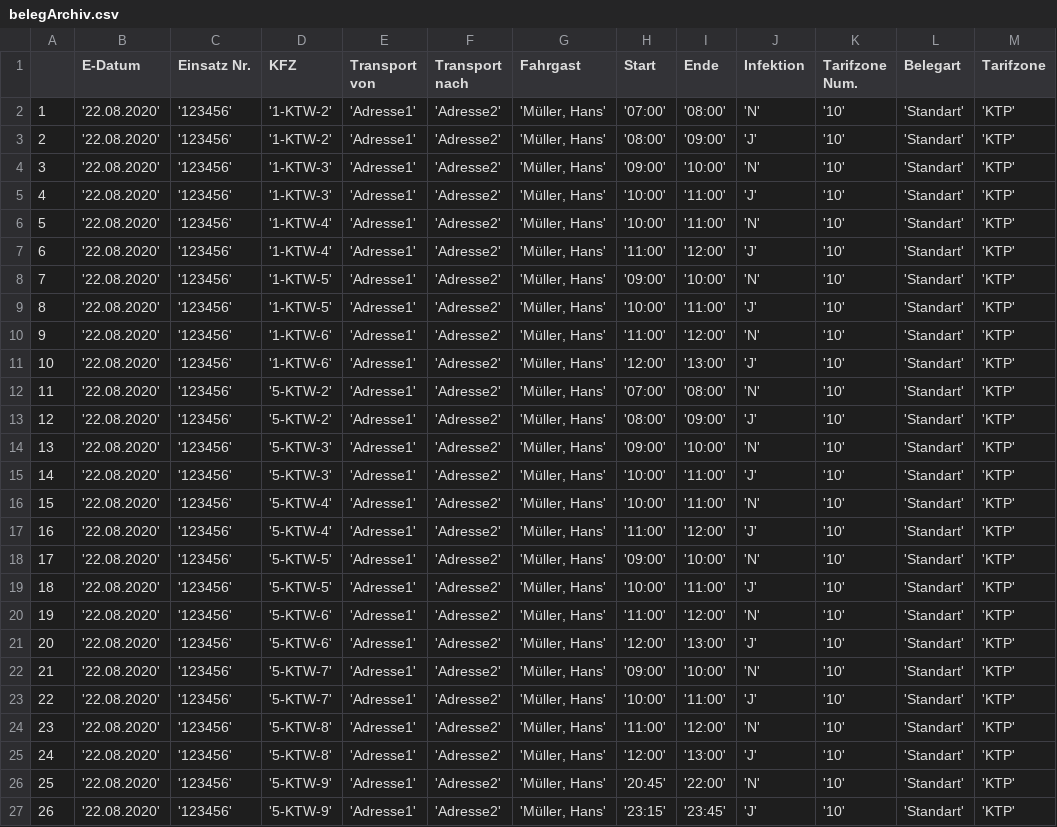
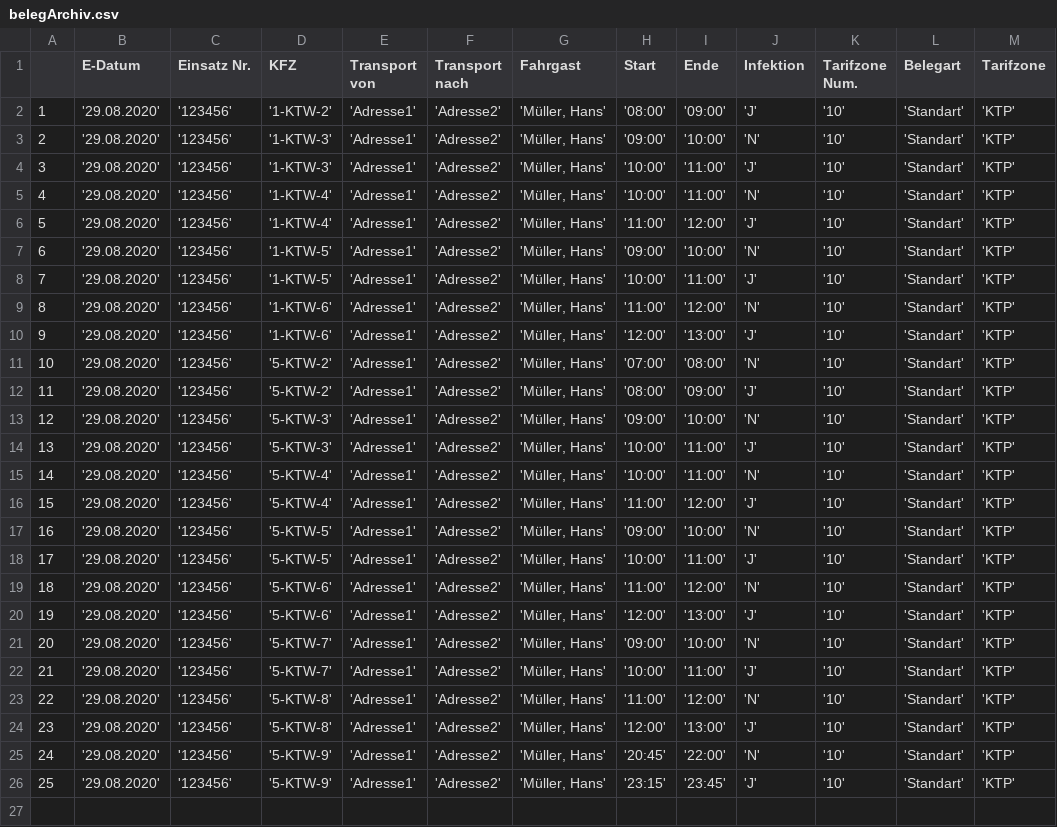
Before and after one commit to christophBehr/mhdData, a CSV file: data/belegArchiv.csv, drawn as a sheet; removed rows and columns are numbered as before the commit, all else as after; the diff names each change by its address in the sheet, - before the commit and + after, or states it on an @@ line.

Commit message:
Belegarchiv Fertiggestellt
Dauerhafte ablage der neu hinzugekommenen Frames in BelegArchivOngoing.csv

```diff
--- a/data/belegArchiv.csv
+++ b/data/belegArchiv.csv
-row 2: 1 | '22.08.2020' | '123456' | '1-KTW-2' | 'Adresse1' | 'Adresse2' | 'Müller, Hans' | '07:00' | '08:00' | 'N' | '10' | 'Standart' | 'KTP'
@@ column A renumbered from row 2 down @@
-B2:B26 (E-Datum): '22.08.2020'
+B2:B26 (E-Datum): '29.08.2020'
```
Also changed, not shown: data/abrechnung.csv, data/auswertungFMS.csv, 7 other files.
